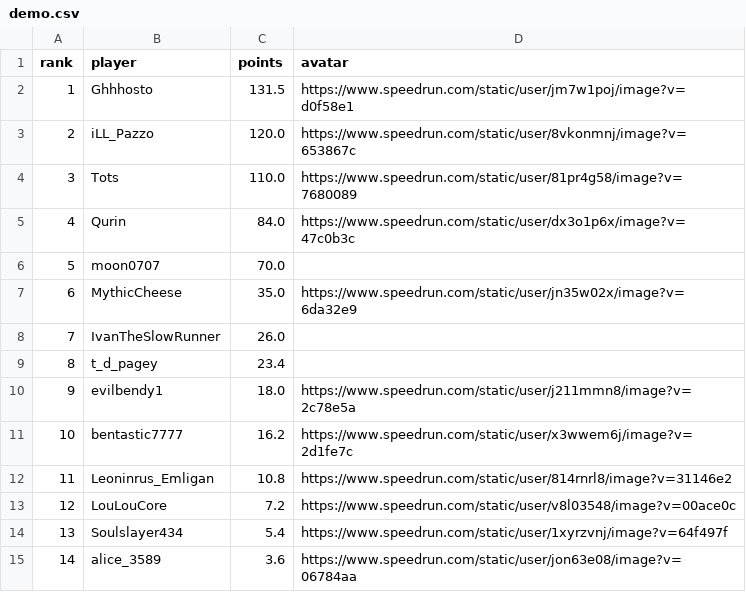
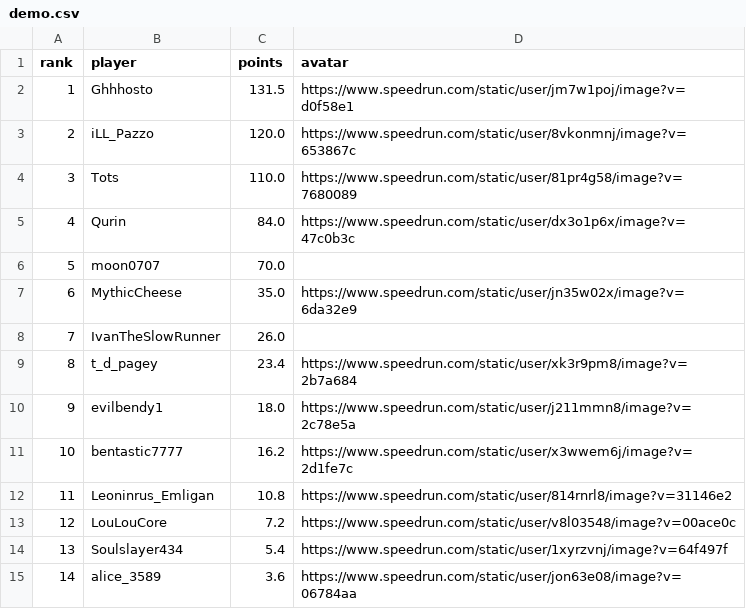
Before and after one commit to BGSW-dev/ReanimaHub, a CSV file: demo.csv, drawn as a sheet.

```diff
--- a/demo.csv
+++ b/demo.csv
@@ -8,3 +8,3 @@ rank,player,points,avatar
 7,IvanTheSlowRunner,26.0,
-8,t_d_pagey,23.4,
+8,t_d_pagey,23.4,https://www.speedrun.com/static/user/xk3r9pm8/image?v=2b7a684
 9,evilbendy1,18.0,https://www.speedrun.com/static/user/j211mmn8/image?v=2c78e5a
```
Also changed, not shown: main_game.csv, 1 other file.
